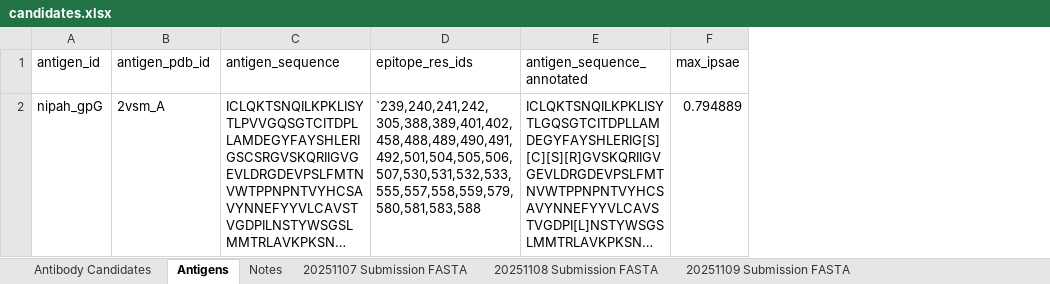
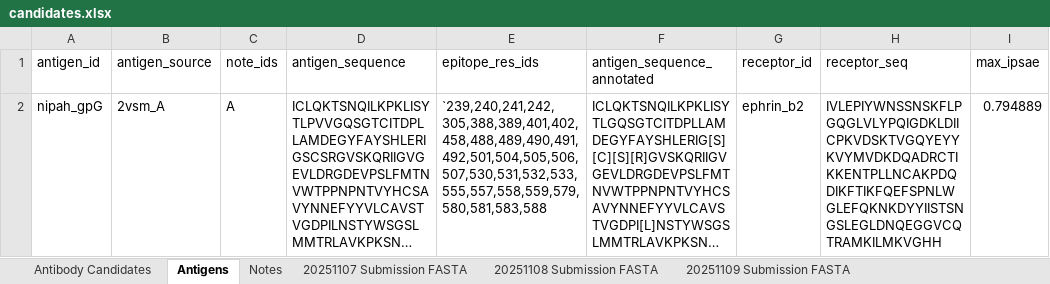
Before and after one commit to silicobio/Nipah_gpG_Fv_Generation, an Excel workbook: candidates.xlsx, sheet Antigens, drawn as a sheet; only a part is shown; long unchanged cells end in …; values as stored, in another font and other column widths than the file's, no borders; the diff covers the shown part only; the diff names each change by its address in the sheet, - before the commit and + after, or states it on an @@ line.

```diff
--- a/candidates.xlsx (sheet Antigens)
+++ b/candidates.xlsx (sheet Antigens)
+column C (note_ids), row 2: A
+column G (receptor_id), row 2: ephrin_b2
+column H (receptor_seq), row 2: IVLEPIYWNSSNSKFLPGQGLVLYPQIGDKLDIICPKVDSKTVGQYEYYKVYMVDKDQADRCTIKKENTPLLNCAKPDQDIKFTIKFQEFSPNLWGLEFQKNKDYYIISTSNGSLEGLDNQEGGVCQTRAMKILMKVGHH
-B1: antigen_pdb_id
+B1: antigen_source
```
Also changed, not shown: 1 added row elsewhere in this sheet, sheet Antibody Candidates, sheet Notes, other sheet tabs, formulas that keep their value.
